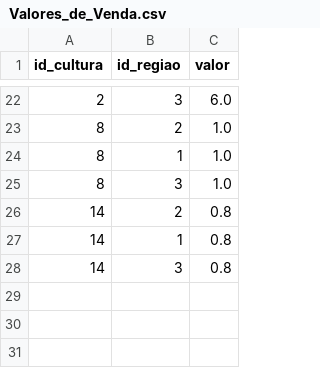
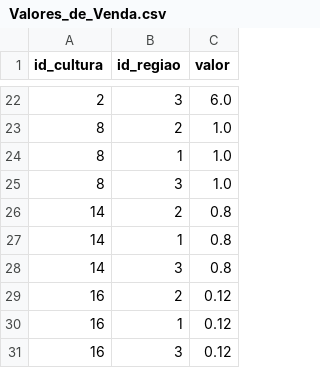
Before and after one commit to analytics-ufcg/algodoeiro, a CSV file: src/dados/Valores_de_Venda.csv, drawn as a sheet; only a part is shown, gaps mark what is left out.

```diff
--- a/src/dados/Valores_de_Venda.csv
+++ b/src/dados/Valores_de_Venda.csv
@@ -28 +28,4 @@ id_cultura,id_regiao,valor
 14,3,0.8
+16,2,0.12
+16,1,0.12
+16,3,0.12
```
Also changed, not shown: src/dados/Tecnicas_bruto.csv, 6 other files.
